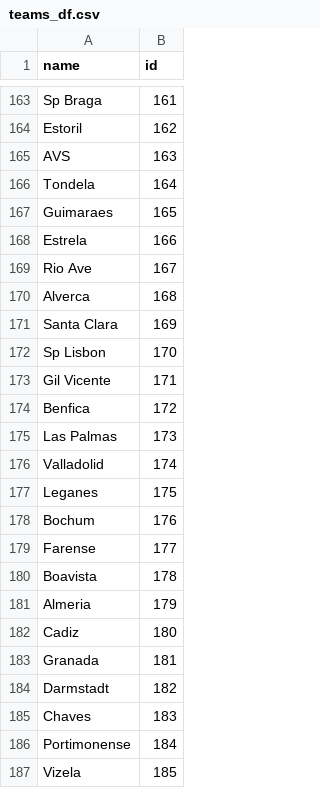
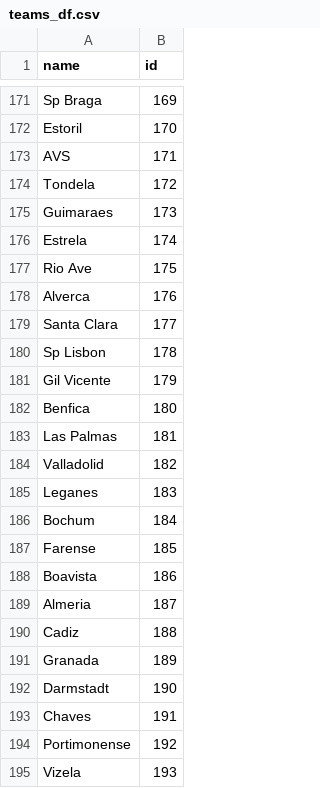
Before and after one commit to Dipraj2/PredictThePitch, a CSV file: api_FOR_ai_match_predictor/teams_df.csv, drawn as a sheet; only a part is shown, gaps mark what is left out; addresses are those after the commit; the diff covers the shown part only; the diff names each change by its address in the sheet, - before the commit and + after, or states it on an @@ line.

```diff
--- a/api_FOR_ai_match_predictor/teams_df.csv
+++ b/api_FOR_ai_match_predictor/teams_df.csv
-B171 (id): 161
+B171 (id): 169
-B172 (id): 162
+B172 (id): 170
-B173 (id): 163
+B173 (id): 171
-B174 (id): 164
+B174 (id): 172
-B175 (id): 165
+B175 (id): 173
-B176 (id): 166
+B176 (id): 174
-B177 (id): 167
+B177 (id): 175
-B178 (id): 168
+B178 (id): 176
-B179 (id): 169
+B179 (id): 177
-B180 (id): 170
+B180 (id): 178
-B181 (id): 171
+B181 (id): 179
-B182 (id): 172
+B182 (id): 180
-B183 (id): 173
+B183 (id): 181
-B184 (id): 174
+B184 (id): 182
-B185 (id): 175
+B185 (id): 183
-B186 (id): 176
+B186 (id): 184
-B187 (id): 177
+B187 (id): 185
-B188 (id): 178
+B188 (id): 186
-B189 (id): 179
+B189 (id): 187
-B190 (id): 180
+B190 (id): 188
-B191 (id): 181
+B191 (id): 189
-B192 (id): 182
+B192 (id): 190
-B193 (id): 183
+B193 (id): 191
-B194 (id): 184
+B194 (id): 192
-B195 (id): 185
+B195 (id): 193
```
Also changed, not shown: 8 added rows and 46 edited cells elsewhere in this file, 7 other files.
